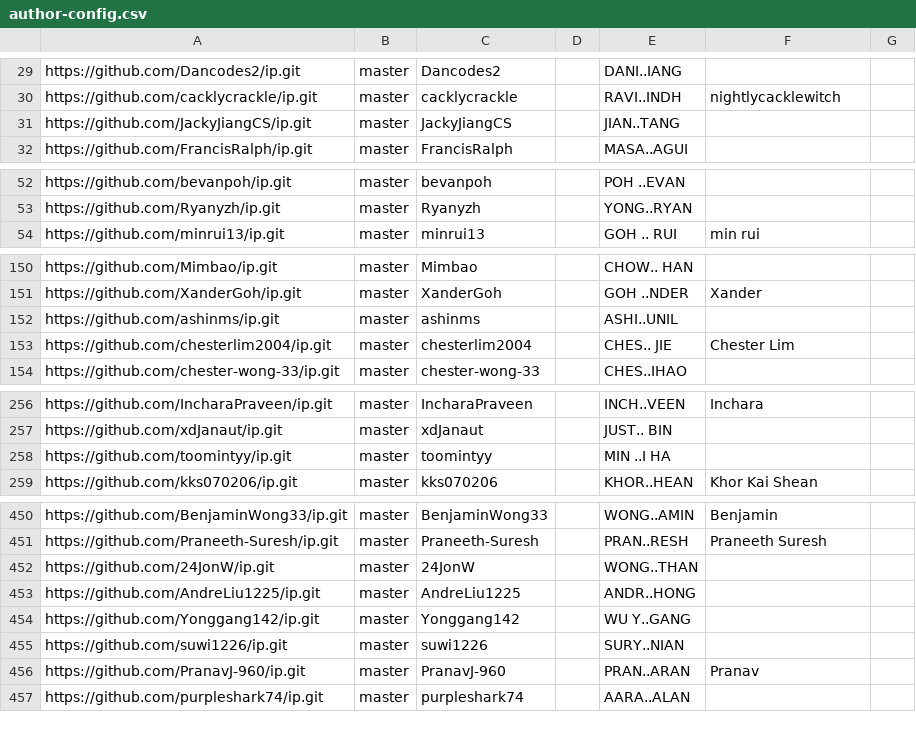
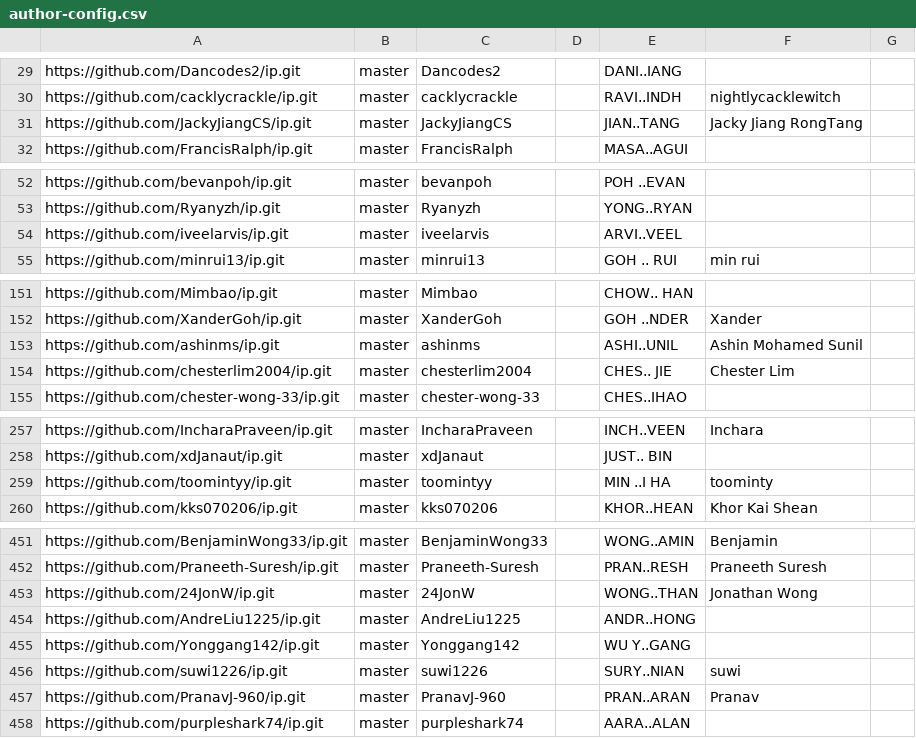
Before and after one commit to NUS-CS2103-AY2627-S1/ip-dashboard, a CSV file: config/author-config.csv, drawn as a sheet; only a part is shown, gaps mark what is left out.

Commit message:
Update configs

```diff
--- a/config/author-config.csv
+++ b/config/author-config.csv
@@ -30,3 +30,3 @@ https://github.com/Dancodes2/ip.git,master,Dancodes2,,DANI..IANG,,
 https://github.com/cacklycrackle/ip.git,master,cacklycrackle,,RAVI..INDH,nightlycacklewitch,
-https://github.com/JackyJiangCS/ip.git,master,JackyJiangCS,,JIAN..TANG,,
+https://github.com/JackyJiangCS/ip.git,master,JackyJiangCS,,JIAN..TANG,Jacky Jiang RongTang,
 https://github.com/FrancisRalph/ip.git,master,FrancisRalph,,MASA..AGUI,,
@@ -53,2 +53,3 @@ https://github.com/bevanpoh/ip.git,master,bevanpoh,,POH ..EVAN,,
 https://github.com/Ryanyzh/ip.git,master,Ryanyzh,,YONG..RYAN,,
+https://github.com/iveelarvis/ip.git,master,iveelarvis,,ARVI..VEEL,,
 https://github.com/minrui13/ip.git,master,minrui13,,GOH .. RUI,min rui,
@@ -151,3 +152,3 @@ https://github.com/Mimbao/ip.git,master,Mimbao,,CHOW.. HAN,,
 https://github.com/XanderGoh/ip.git,master,XanderGoh,,GOH ..NDER,Xander,
-https://github.com/ashinms/ip.git,master,ashinms,,ASHI..UNIL,,
+https://github.com/ashinms/ip.git,master,ashinms,,ASHI..UNIL,Ashin Mohamed Sunil,
 https://github.com/chesterlim2004/ip.git,master,chesterlim2004,,CHES.. JIE,Chester Lim,
@@ -257,3 +258,3 @@ https://github.com/IncharaPraveen/ip.git,master,IncharaPraveen,,INCH..VEEN,Incha
 https://github.com/xdJanaut/ip.git,master,xdJanaut,,JUST.. BIN,,
-https://github.com/toomintyy/ip.git,master,toomintyy,,MIN ..I HA,,
+https://github.com/toomintyy/ip.git,master,toomintyy,,MIN ..I HA,toominty,
 https://github.com/kks070206/ip.git,master,kks070206,,KHOR..HEAN,Khor Kai Shean,
@@ -451,6 +452,6 @@ https://github.com/BenjaminWong33/ip.git,master,BenjaminWong33,,WONG..AMIN,Benja
 https://github.com/Praneeth-Suresh/ip.git,master,Praneeth-Suresh,,PRAN..RESH,Praneeth Suresh,
-https://github.com/24JonW/ip.git,master,24JonW,,WONG..THAN,,
+https://github.com/24JonW/ip.git,master,24JonW,,WONG..THAN,Jonathan Wong,
 https://github.com/AndreLiu1225/ip.git,master,AndreLiu1225,,ANDR..HONG,,
 https://github.com/Yonggang142/ip.git,master,Yonggang142,,WU Y..GANG,,
-https://github.com/suwi1226/ip.git,master,suwi1226,,SURY..NIAN,,
+https://github.com/suwi1226/ip.git,master,suwi1226,,SURY..NIAN,suwi,
 https://github.com/PranavJ-960/ip.git,master,PranavJ-960,,PRAN..ARAN,Pranav,
```
Also changed, not shown: config/repo-config.csv.
